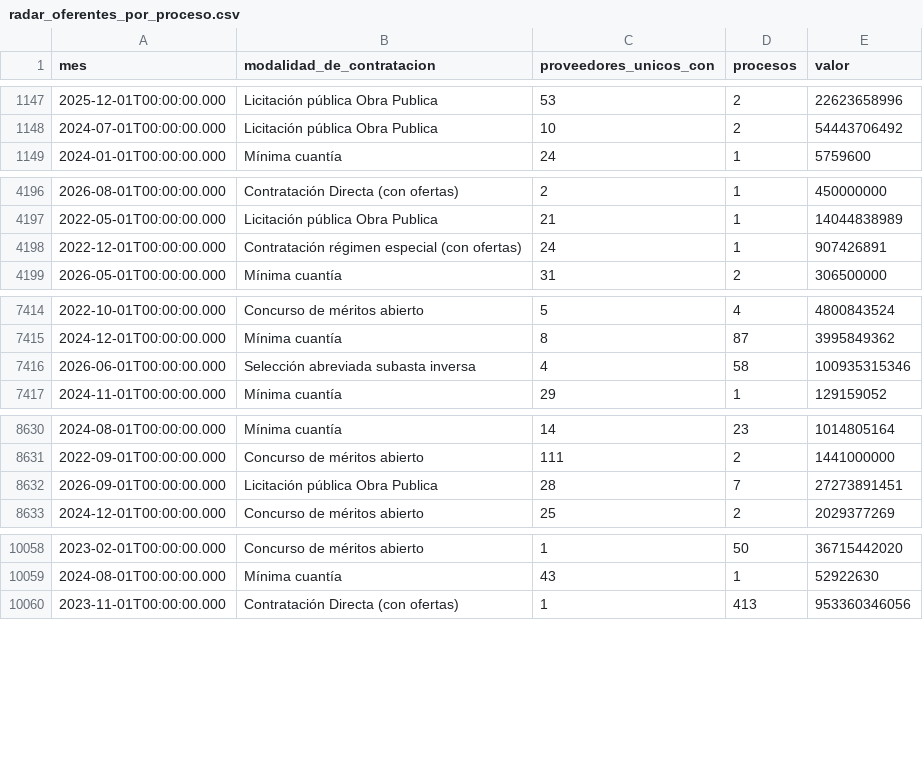
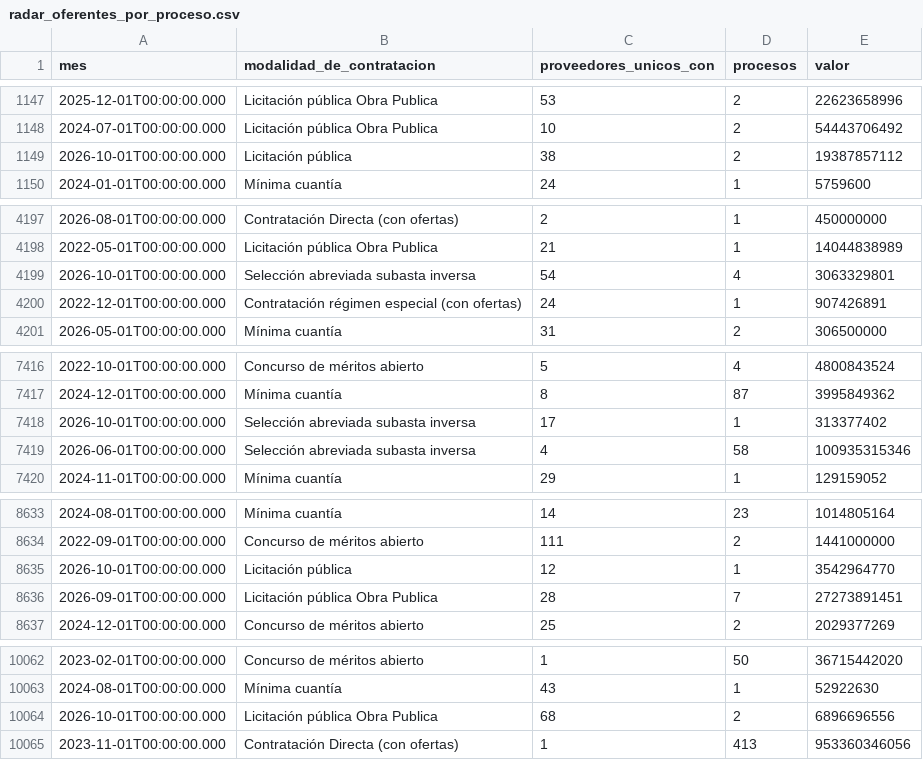
Before and after one commit to fundacionipg-sys/observatorio-datos, a CSV file: datos/productos/radar_oferentes_por_proceso.csv, drawn as a sheet; only a part is shown, gaps mark what is left out; the diff covers the shown part only; the diff names each change by its address in the sheet, - before the commit and + after, or states it on an @@ line.

Commit message:
Productos 2026-11-01

```diff
--- a/datos/productos/radar_oferentes_por_proceso.csv
+++ b/datos/productos/radar_oferentes_por_proceso.csv
+row 1149: 2026-10-01T00:00:00.000 | Licitación pública | 38 | 2 | 19387857112
+row 4199: 2026-10-01T00:00:00.000 | Selección abreviada subasta inversa | 54 | 4 | 3063329801
+row 7418: 2026-10-01T00:00:00.000 | Selección abreviada subasta inversa | 17 | 1 | 313377402
+row 8635: 2026-10-01T00:00:00.000 | Licitación pública | 12 | 1 | 3542964770
+row 10064: 2026-10-01T00:00:00.000 | Licitación pública Obra Publica | 68 | 2 | 6896696556
```
Also changed, not shown: 110 edited cells elsewhere in this file, datos/productos/_registro.csv, datos/productos/radar_modalidad_mensual.csv, 1 other file.
